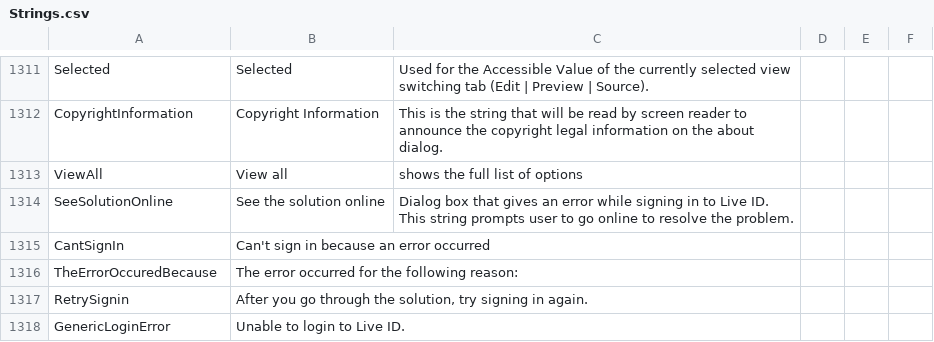
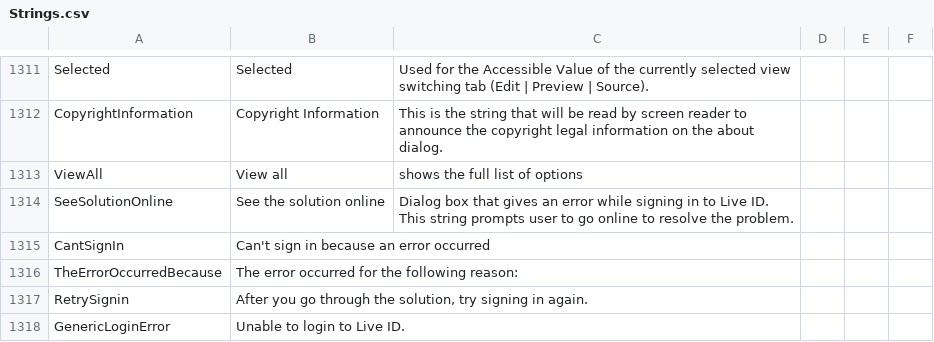
Before and after one commit to OpenLiveWriter/OpenLiveWriter, a CSV file: src/managed/OpenLiveWriter.Localization/Strings.csv, drawn as a sheet; only a part is shown, gaps mark what is left out.

Commit message:
spelling: occurred

```diff
--- a/src/managed/OpenLiveWriter.Localization/Strings.csv
+++ b/src/managed/OpenLiveWriter.Localization/Strings.csv
@@ -1355,3 +1355,3 @@ SeeSolutionOnline,See the solution online,Dialog box that gives an error while s
 CantSignIn,Can't sign in because an error occurred
-TheErrorOccuredBecause,The error occurred for the following reason:
+TheErrorOccurredBecause,The error occurred for the following reason:
 RetrySignin,"After you go through the solution, try signing in again."
```
Also changed, not shown: 17 other files.
